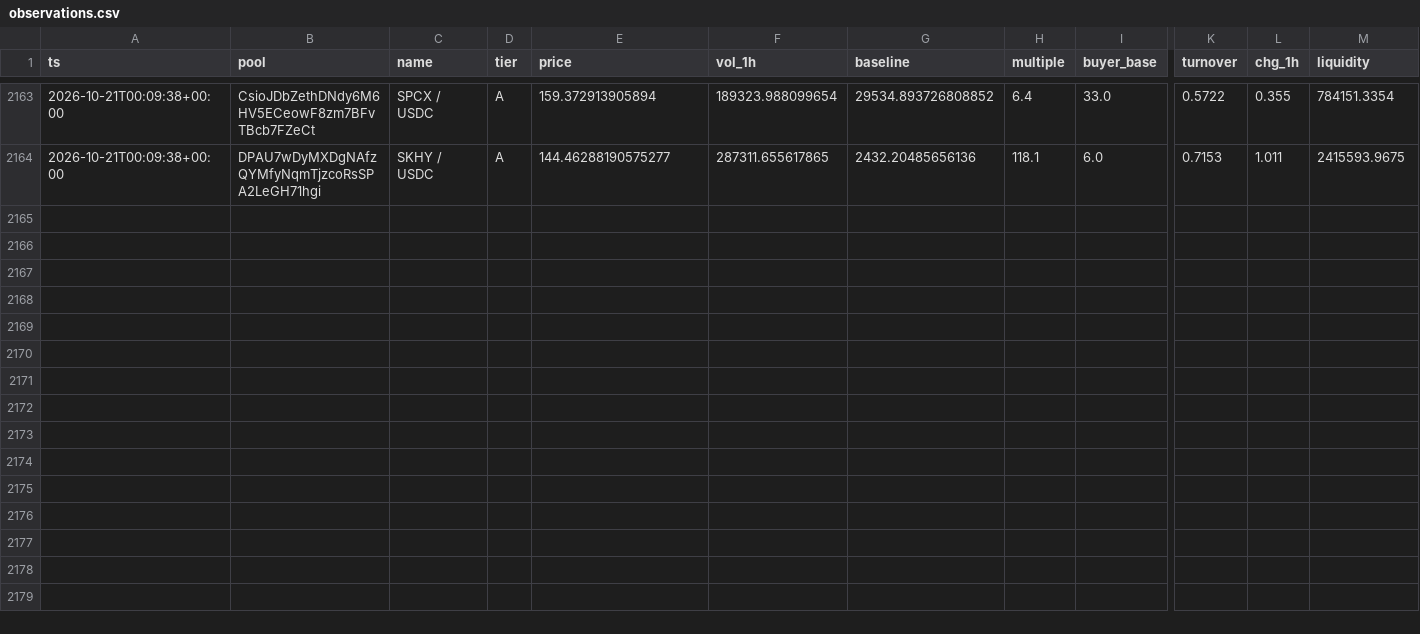
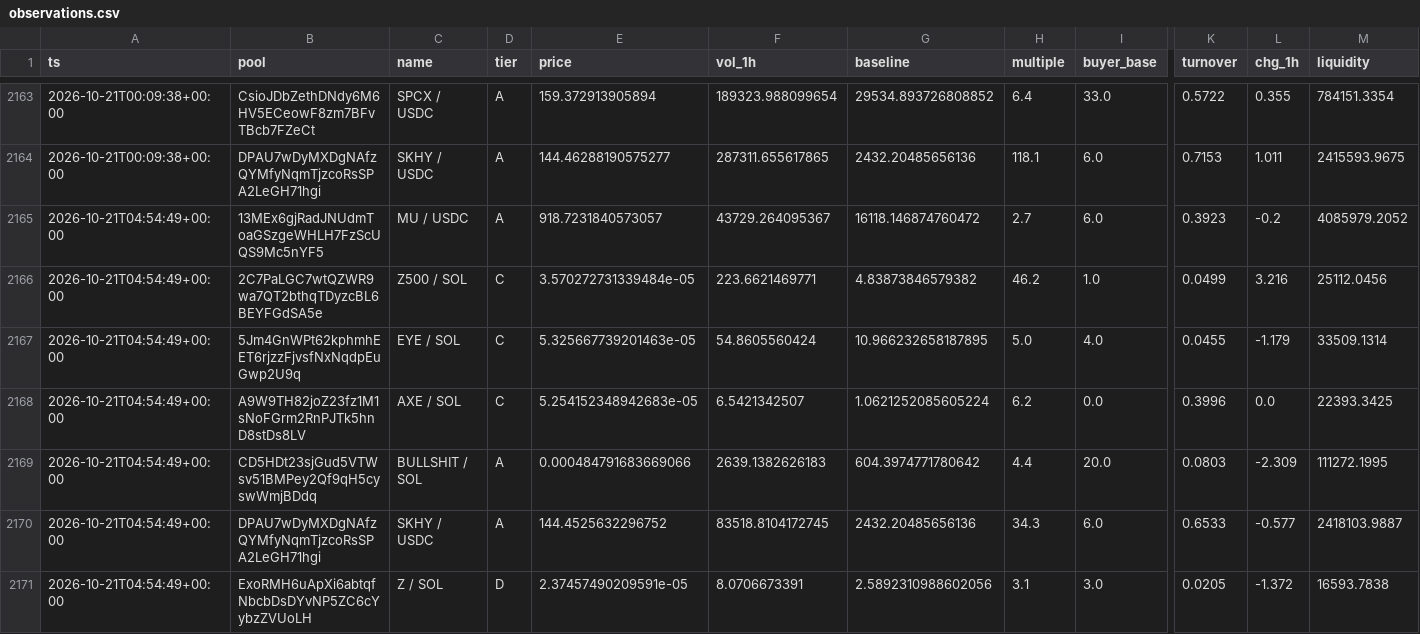
Before and after one commit to kennyasamoah/Kryptsig, a CSV file: observations.csv, drawn as a sheet; only a part is shown, gaps mark what is left out; rows hold the shown columns only; the diff names each change by its address in the sheet, - before the commit and + after, or states it on an @@ line.

```diff
--- a/observations.csv
+++ b/observations.csv
+row 2165: 2026-10-21T04:54:49+00:00 | 13MEx6gjRadJNUdmToaGSzgeWHLH7FzScUQS9Mc5nYF5 | MU / USDC | A | 918.7231840573057 | 43729.264095367 | 16118.146874760472 | 2.7 | 6.0 | 0.3923 | -0.2 | 4085979.2052
+row 2166: 2026-10-21T04:54:49+00:00 | 2C7PaLGC7wtQZWR9wa7QT2bthqTDyzcBL6BEYFGdSA5e | Z500 / SOL | C | 3.570272731339484e-05 | 223.6621469771 | 4.83873846579382 | 46.2 | 1.0 | 0.0499 | 3.216 | 25112.0456
+row 2167: 2026-10-21T04:54:49+00:00 | 5Jm4GnWPt62kphmhEET6rjzzFjvsfNxNqdpEuGwp2U9q | EYE / SOL | C | 5.325667739201463e-05 | 54.8605560424 | 10.966232658187895 | 5.0 | 4.0 | 0.0455 | -1.179 | 33509.1314
+row 2168: 2026-10-21T04:54:49+00:00 | A9W9TH82joZ23fz1M1sNoFGrm2RnPJTk5hnD8stDs8LV | AXE / SOL | C | 5.254152348942683e-05 | 6.5421342507 | 1.0621252085605224 | 6.2 | 0.0 | 0.3996 | 0.0 | 22393.3425
+row 2169: 2026-10-21T04:54:49+00:00 | CD5HDt23sjGud5VTWsv51BMPey2Qf9qH5cyswWmjBDdq | BULLSHIT / SOL | A | 0.000484791683669066 | 2639.1382626183 | 604.3974771780642 | 4.4 | 20.0 | 0.0803 | -2.309 | 111272.1995
+row 2170: 2026-10-21T04:54:49+00:00 | DPAU7wDyMXDgNAfzQYMfyNqmTjzcoRsSPA2LeGH71hgi | SKHY / USDC | A | 144.4525632296752 | 83518.8104172745 | 2432.20485656136 | 34.3 | 6.0 | 0.6533 | -0.577 | 2418103.9887
+row 2171: 2026-10-21T04:54:49+00:00 | ExoRMH6uApXi6abtqfNbcbDsDYvNP5ZC6cYybzZVUoLH | Z / SOL | D | 2.37457490209591e-05 | 8.0706673391 | 2.5892310988602056 | 3.1 | 3.0 | 0.0205 | -1.372 | 16593.7838
```
Also changed, not shown: 1 other file.
